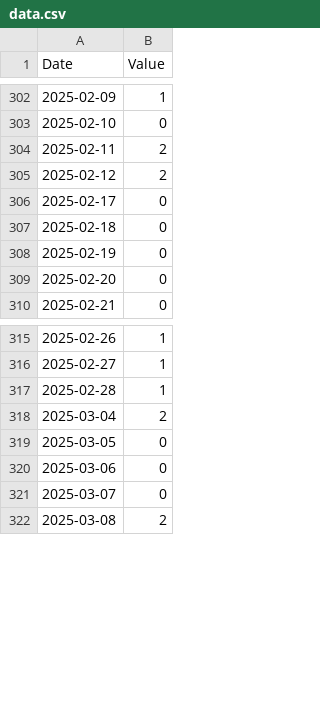
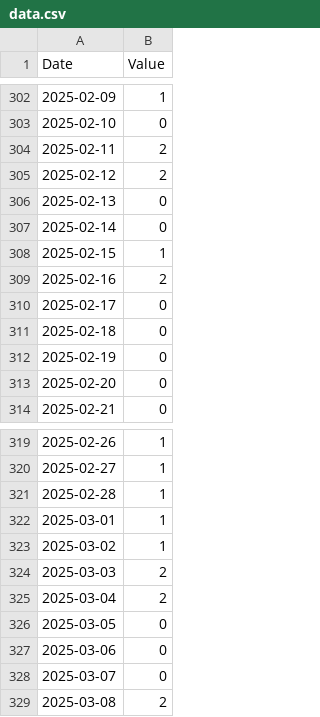
Before and after one commit to lu1aat/montevideo-gris, a CSV file: data.csv, drawn as a sheet; only a part is shown, gaps mark what is left out; the diff names each change by its address in the sheet, - before the commit and + after, or states it on an @@ line.

Commit message:
Data: completed some data gaps with webcam sources.

```diff
--- a/data.csv
+++ b/data.csv
+row 306: 2025-02-13 | 0
+row 307: 2025-02-14 | 0
+row 308: 2025-02-15 | 1
+row 309: 2025-02-16 | 2
+row 322: 2025-03-01 | 1
+row 323: 2025-03-02 | 1
+row 324: 2025-03-03 | 2
```
